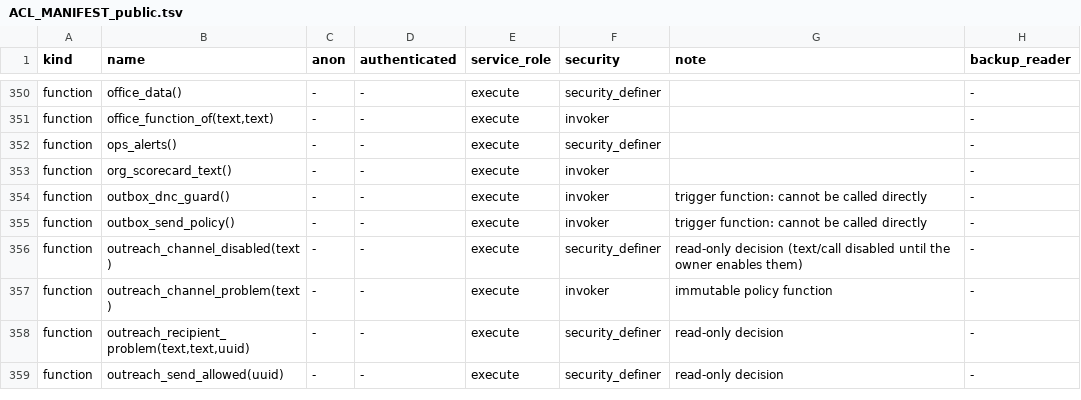
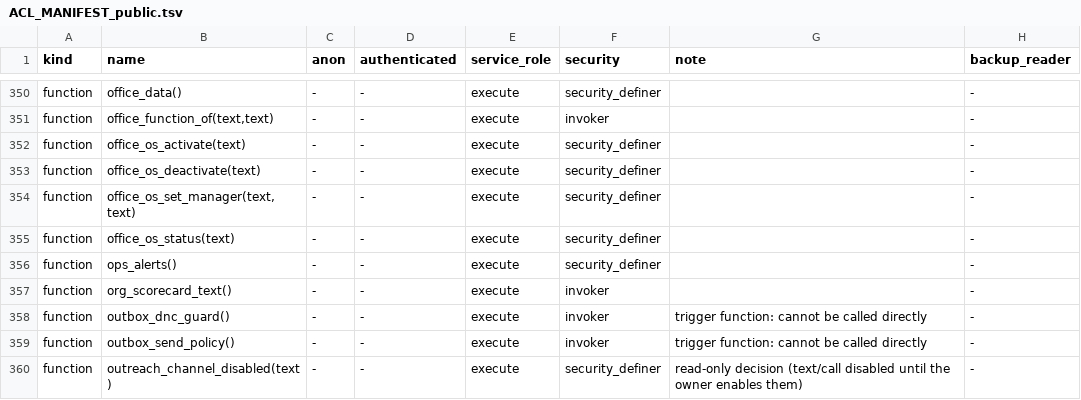
Before and after one commit to thedonnasystem/JARVIS, a TSV file: ops/ACL_MANIFEST_public.tsv, drawn as a sheet; only a part is shown, gaps mark what is left out; the shorter side is filled out with more unchanged rows.

```diff
--- a/ops/ACL_MANIFEST_public.tsv
+++ b/ops/ACL_MANIFEST_public.tsv
@@ -351,2 +351,6 @@ function	office_data()	-	-	execute	security_definer		-
 function	office_function_of(text,text)	-	-	execute	invoker		-
+function	office_os_activate(text)	-	-	execute	security_definer		-
+function	office_os_deactivate(text)	-	-	execute	security_definer		-
+function	office_os_set_manager(text,text)	-	-	execute	security_definer		-
+function	office_os_status(text)	-	-	execute	security_definer		-
 function	ops_alerts()	-	-	execute	security_definer		-
```
Also changed, not shown: 23 other files.
